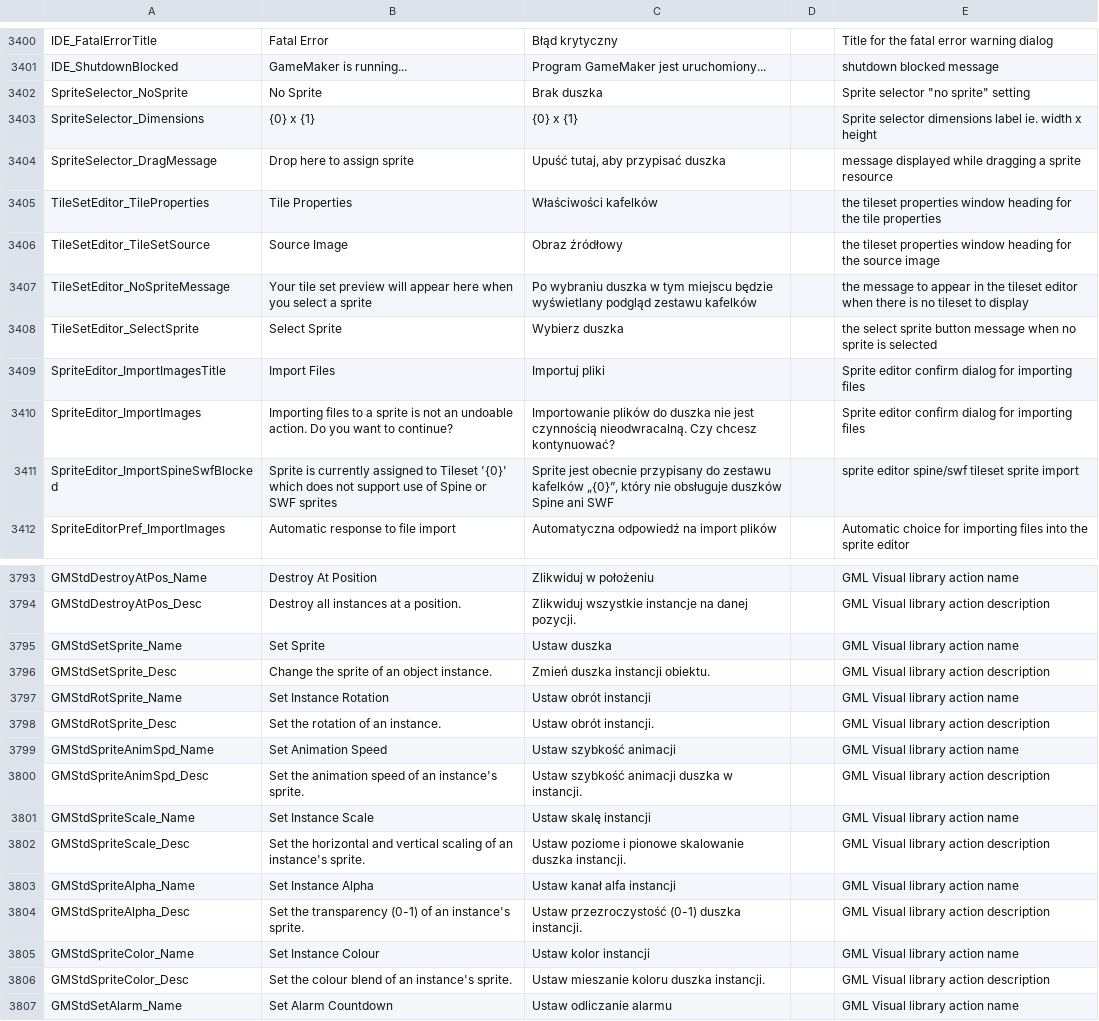
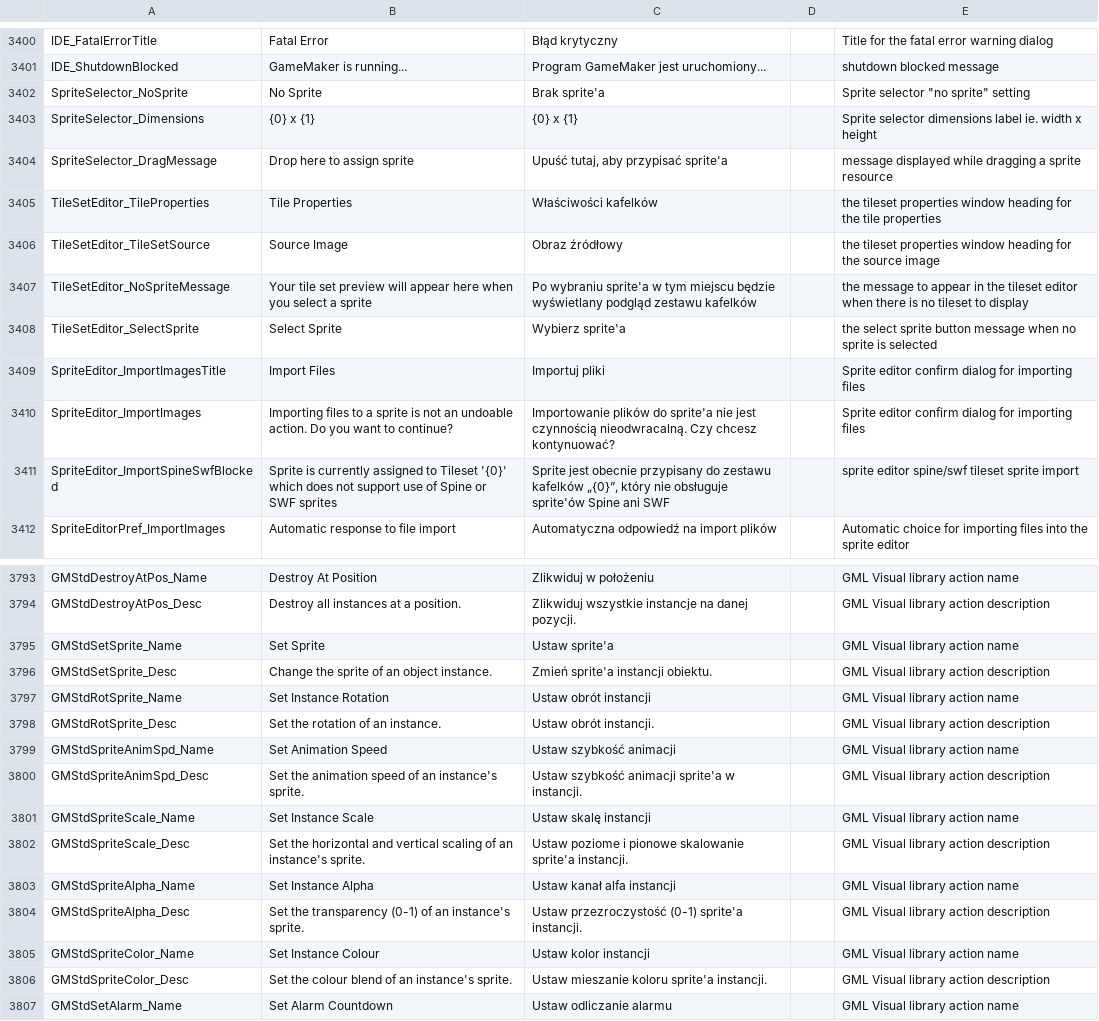
Before and after one commit to gmclan-org/IDE-translation-pl, a CSV file: polish.csv, drawn as a sheet; only a part is shown, gaps mark what is left out; the diff covers the shown part only.

Commit message:
- "Sprite" is now same as English "Sprite" instead of "Duszek" (Little Ghost).
Polish equivalent never took root in gamedev (while it tried since early '90s). Some documentations like Defold, SFML are using not translated "sprite" in Polish translation. Also, Polish gamedev forums, communities and books are using "sprite" in 99% cases, or Ponglish version - "sprajt". I suspect it's because exact translation to "ghost" is associated with rather translucent thing, which is not true for many sprites, and other equivalents to sprite like "pixie, leprechaun, dwarf, gnome" are even worse. I didn't want to use "picture/image/icon/painting/illustration" which for sure was closer description of it in Polish, as that could be confused with backgrounds or images set in Game Options, and also tried to avoid archaic words.

```diff
--- a/polish.csv
+++ b/polish.csv
@@ -3401,12 +3401,12 @@ IDE_FatalErrorTitle,Fatal Error,Błąd krytyczny,,Title for the fatal error warn
 IDE_ShutdownBlocked,GameMaker is running...,Program GameMaker jest uruchomiony...,,shutdown blocked message
-SpriteSelector_NoSprite,No Sprite,Brak duszka,,"Sprite selector ""no sprite"" setting"
+SpriteSelector_NoSprite,No Sprite,Brak sprite'a,,"Sprite selector ""no sprite"" setting"
 SpriteSelector_Dimensions,{0} x {1},{0} x {1},,Sprite selector dimensions label ie. width x height
-SpriteSelector_DragMessage,Drop here to assign sprite,"Upuść tutaj, aby przypisać duszka",,message displayed while dragging a sprite resource
+SpriteSelector_DragMessage,Drop here to assign sprite,"Upuść tutaj, aby przypisać sprite'a",,message displayed while dragging a sprite resource
 TileSetEditor_TileProperties,Tile Properties,Właściwości kafelków,,the tileset properties window heading for the tile properties
 TileSetEditor_TileSetSource,Source Image,Obraz źródłowy,,the tileset properties window heading for the source image
-TileSetEditor_NoSpriteMessage,Your tile set preview will appear here when you select a sprite,Po wybraniu duszka w tym miejscu będzie wyświetlany podgląd zestawu kafelków,,the message to appear in the tileset editor when there is no tileset to display
-TileSetEditor_SelectSprite,Select Sprite,Wybierz duszka,,the select sprite button message when no sprite is selected
+TileSetEditor_NoSpriteMessage,Your tile set preview will appear here when you select a sprite,Po wybraniu sprite'a w tym miejscu będzie wyświetlany podgląd zestawu kafelków,,the message to appear in the tileset editor when there is no tileset to display
+TileSetEditor_SelectSprite,Select Sprite,Wybierz sprite'a,,the select sprite button message when no sprite is selected
 SpriteEditor_ImportImagesTitle,Import Files,Importuj pliki,,Sprite editor confirm dialog for importing files
-SpriteEditor_ImportImages,Importing files to a sprite is not an undoable action. Do you want to continue?,Importowanie plików do duszka nie jest czynnością nieodwracalną. Czy chcesz kontynuować?,,Sprite editor confirm dialog for importing files
-SpriteEditor_ImportSpineSwfBlocked,Sprite is currently assigned to Tileset '{0}' which does not support use of Spine or SWF sprites,"Sprite jest obecnie przypisany do zestawu kafelków „{0}”, który nie obsługuje duszków Spine ani SWF",,sprite editor spine/swf tileset sprite import
+SpriteEditor_ImportImages,Importing files to a sprite is not an undoable action. Do you want to continue?,Importowanie plików do sprite'a nie jest czynnością nieodwracalną. Czy chcesz kontynuować?,,Sprite editor confirm dialog for importing files
+SpriteEditor_ImportSpineSwfBlocked,Sprite is currently assigned to Tileset '{0}' which does not support use of Spine or SWF sprites,"Sprite jest obecnie przypisany do zestawu kafelków „{0}”, który nie obsługuje sprite'ów Spine ani SWF",,sprite editor spine/swf tileset sprite import
 SpriteEditorPref_ImportImages,Automatic response to file import,Automatyczna odpowiedź na import plików,,Automatic choice for importing files into the sprite editor
@@ -3794,4 +3794,4 @@ GMStdDestroyAtPos_Name,Destroy At Position,Zlikwiduj w położeniu,,GML Visual
 GMStdDestroyAtPos_Desc,Destroy all instances at a position.,Zlikwiduj wszystkie instancje na danej pozycji.,,GML Visual  library action description
-GMStdSetSprite_Name,Set Sprite,Ustaw duszka,,GML Visual  library action name
-GMStdSetSprite_Desc,Change the sprite of an object instance.,Zmień duszka instancji obiektu.,,GML Visual  library action description
+GMStdSetSprite_Name,Set Sprite,Ustaw sprite'a,,GML Visual  library action name
+GMStdSetSprite_Desc,Change the sprite of an object instance.,Zmień sprite'a instancji obiektu.,,GML Visual  library action description
 GMStdRotSprite_Name,Set Instance Rotation,Ustaw obrót instancji,,GML Visual  library action name
@@ -3799,9 +3799,9 @@ GMStdRotSprite_Desc,Set the rotation of an instance.,Ustaw obrót instancji.,,GM
 GMStdSpriteAnimSpd_Name,Set Animation Speed,Ustaw szybkość animacji,,GML Visual  library action name
-GMStdSpriteAnimSpd_Desc,Set the animation speed of an instance's sprite.,Ustaw szybkość animacji duszka w instancji.,,GML Visual  library action description
+GMStdSpriteAnimSpd_Desc,Set the animation speed of an instance's sprite.,Ustaw szybkość animacji sprite'a w instancji.,,GML Visual  library action description
 GMStdSpriteScale_Name,Set Instance Scale,Ustaw skalę instancji,,GML Visual  library action name
-GMStdSpriteScale_Desc,Set the horizontal and vertical scaling of an instance's sprite.,Ustaw poziome i pionowe skalowanie duszka instancji.,,GML Visual  library action description
+GMStdSpriteScale_Desc,Set the horizontal and vertical scaling of an instance's sprite.,Ustaw poziome i pionowe skalowanie sprite'a instancji.,,GML Visual  library action description
 GMStdSpriteAlpha_Name,Set Instance Alpha,Ustaw kanał alfa instancji,,GML Visual  library action name
-GMStdSpriteAlpha_Desc,Set the transparency (0-1) of an instance's sprite.,Ustaw przezroczystość (0-1) duszka instancji.,,GML Visual  library action description
+GMStdSpriteAlpha_Desc,Set the transparency (0-1) of an instance's sprite.,Ustaw przezroczystość (0-1) sprite'a instancji.,,GML Visual  library action description
 GMStdSpriteColor_Name,Set Instance Colour,Ustaw kolor instancji,,GML Visual  library action name
-GMStdSpriteColor_Desc,Set the colour blend of an instance's sprite.,Ustaw mieszanie koloru duszka instancji.,,GML Visual  library action description
+GMStdSpriteColor_Desc,Set the colour blend of an instance's sprite.,Ustaw mieszanie koloru sprite'a instancji.,,GML Visual  library action description
 GMStdSetAlarm_Name,Set Alarm Countdown,Ustaw odliczanie alarmu,,GML Visual  library action name
```
Also changed, not shown: 80 edited cells elsewhere in this file, polish_dnd.csv.
